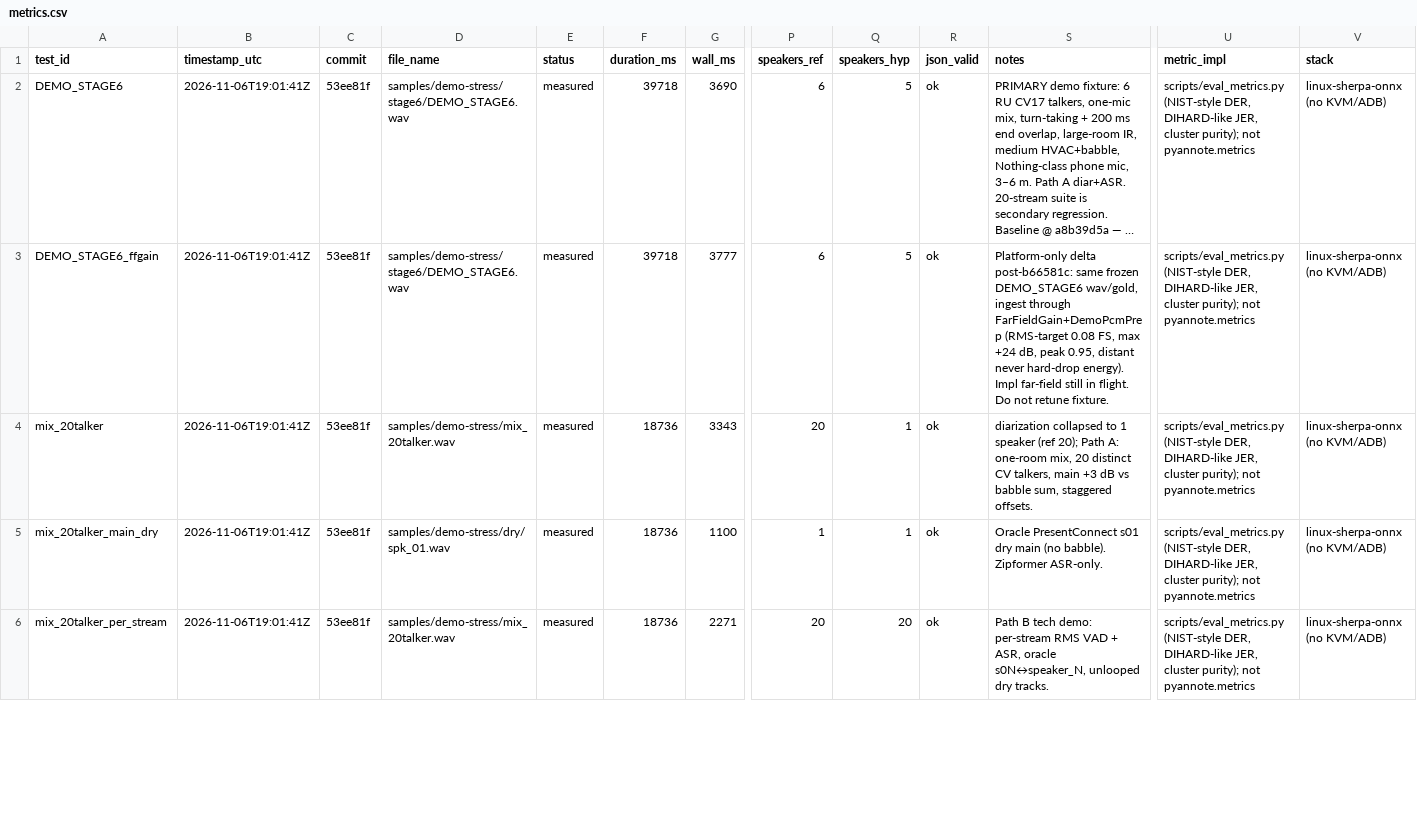
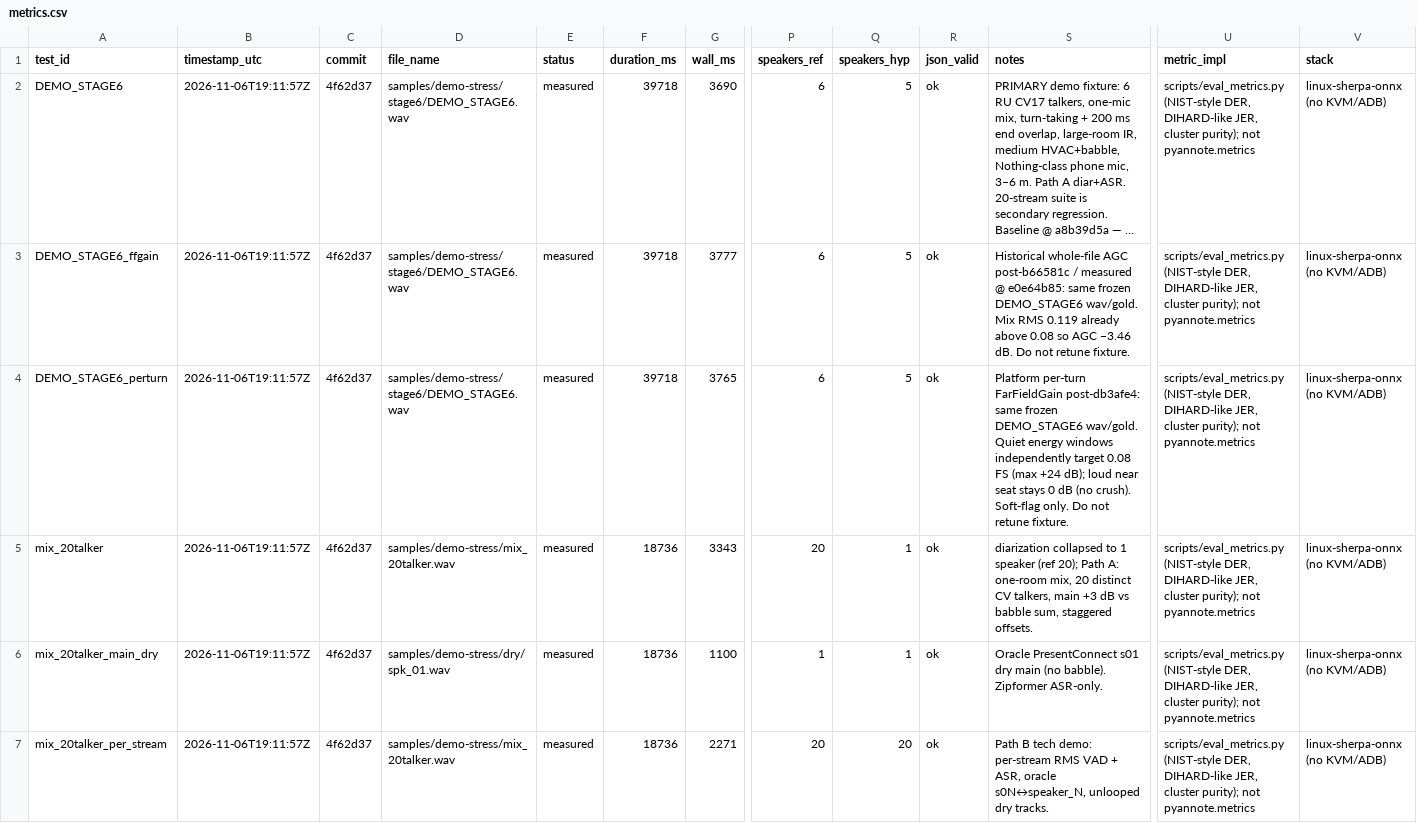
Before and after one commit to jhyygoyhphngbhlghghg/stenography, a CSV file: artifacts/eval/demo-stress/metrics.csv, drawn as a sheet; only a part is shown, gaps mark what is left out; long unchanged cells end in …; addresses are those after the commit; rows hold the shown columns only; the diff covers the shown part only; the diff names each change by its address in the sheet, - before the commit and + after, or states it on an @@ line.

```diff
--- a/artifacts/eval/demo-stress/metrics.csv
+++ b/artifacts/eval/demo-stress/metrics.csv
-B2:B3 (timestamp_utc): 2026-11-06T19:01:41Z
+B2:B3 (timestamp_utc): 2026-11-06T19:11:57Z
-C2:C3 (commit): 53ee81f
+C2:C3 (commit): 4f62d37
-S3 (notes): Platform-only delta post-b66581c: same frozen DEMO_STAGE6 wav/gold, ingest through FarFieldGain+DemoPcmPrep (RMS-target 0.08 FS, max +24 dB, peak 0.95, distant never hard-drop energy). Impl far-field still in flight. Do not…
+S3 (notes): Historical whole-file AGC post-b66581c / measured @ e0e64b85: same frozen DEMO_STAGE6 wav/gold. Mix RMS 0.119 already above 0.08 so AGC −3.46 dB. Do not…
+row 4: DEMO_STAGE6_perturn | 2026-11-06T19:11:57Z | 4f62d37 | samples/demo-stress/stage6/DEMO_STAGE6.wav | measured | 39718 | 3765 | 6 | 5 | ok | Platform per-turn FarFieldGain post-db3afe4: same frozen DEMO_STAGE6 wav/gold. Quiet energy windows independently target 0.08 FS (max +24 dB); loud near seat stays 0 dB (no crush). Soft-flag only. Do not retune fixture. | scripts/eval_metrics.py (NIST-style DER, DIHARD-like JER, cluster purity); not pyannote.metrics | linux-sherpa-onnx (no KVM/ADB)
-B5:B7 (timestamp_utc): 2026-11-06T19:01:41Z
+B5:B7 (timestamp_utc): 2026-11-06T19:11:57Z
-C5:C7 (commit): 53ee81f
+C5:C7 (commit): 4f62d37
```
Also changed, not shown: 36 edited cells elsewhere in this file, 8 other files.
